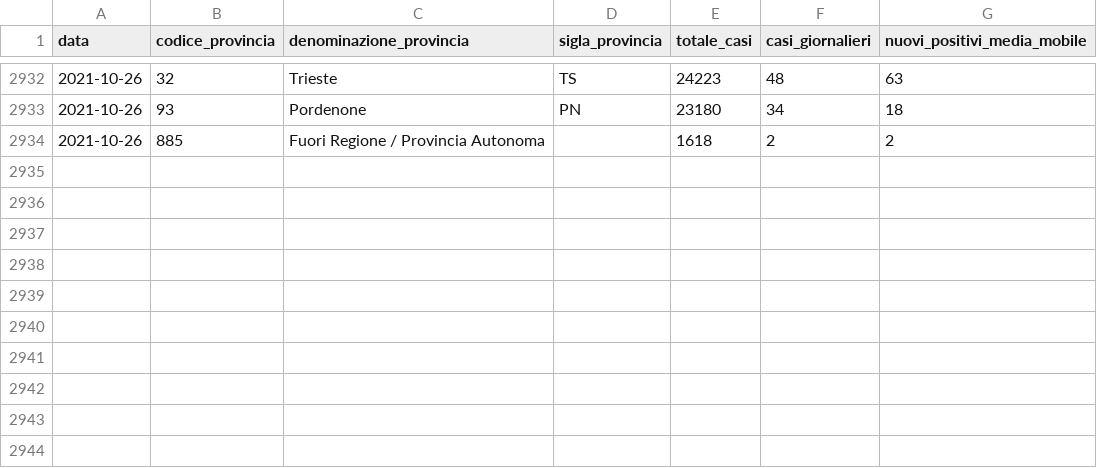
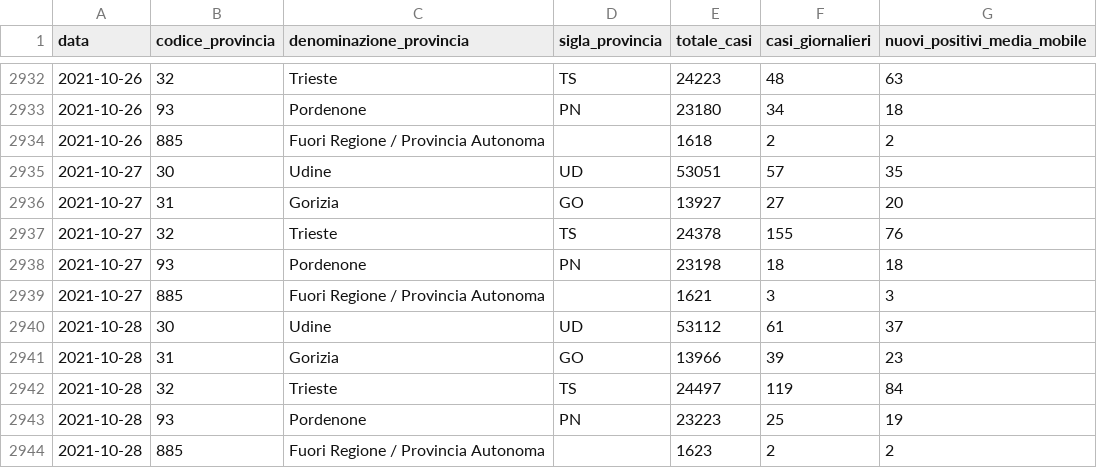
Before and after one commit to daniloderosa/fvg_covid, a CSV file: contagi/province/data/province_fvg_complessivo.csv, drawn as a sheet; only a part is shown, gaps mark what is left out; the diff names each change by its address in the sheet, - before the commit and + after, or states it on an @@ line.

```diff
--- a/contagi/province/data/province_fvg_complessivo.csv
+++ b/contagi/province/data/province_fvg_complessivo.csv
+row 2935: 2021-10-27 | 30 | Udine | UD | 53051 | 57 | 35
+row 2936: 2021-10-27 | 31 | Gorizia | GO | 13927 | 27 | 20
+row 2937: 2021-10-27 | 32 | Trieste | TS | 24378 | 155 | 76
+row 2938: 2021-10-27 | 93 | Pordenone | PN | 23198 | 18 | 18
+row 2939: 2021-10-27 | 885 | Fuori Regione / Provincia Autonoma |  | 1621 | 3 | 3
+row 2940: 2021-10-28 | 30 | Udine | UD | 53112 | 61 | 37
+row 2941: 2021-10-28 | 31 | Gorizia | GO | 13966 | 39 | 23
+row 2942: 2021-10-28 | 32 | Trieste | TS | 24497 | 119 | 84
+row 2943: 2021-10-28 | 93 | Pordenone | PN | 23223 | 25 | 19
+row 2944: 2021-10-28 | 885 | Fuori Regione / Provincia Autonoma |  | 1623 | 2 | 2
```
Also changed, not shown: contagi/dati_regione/data/fvg_complessivo.csv, contagi/dati_regione/data/fvg_last30days.csv, 2 other files.
